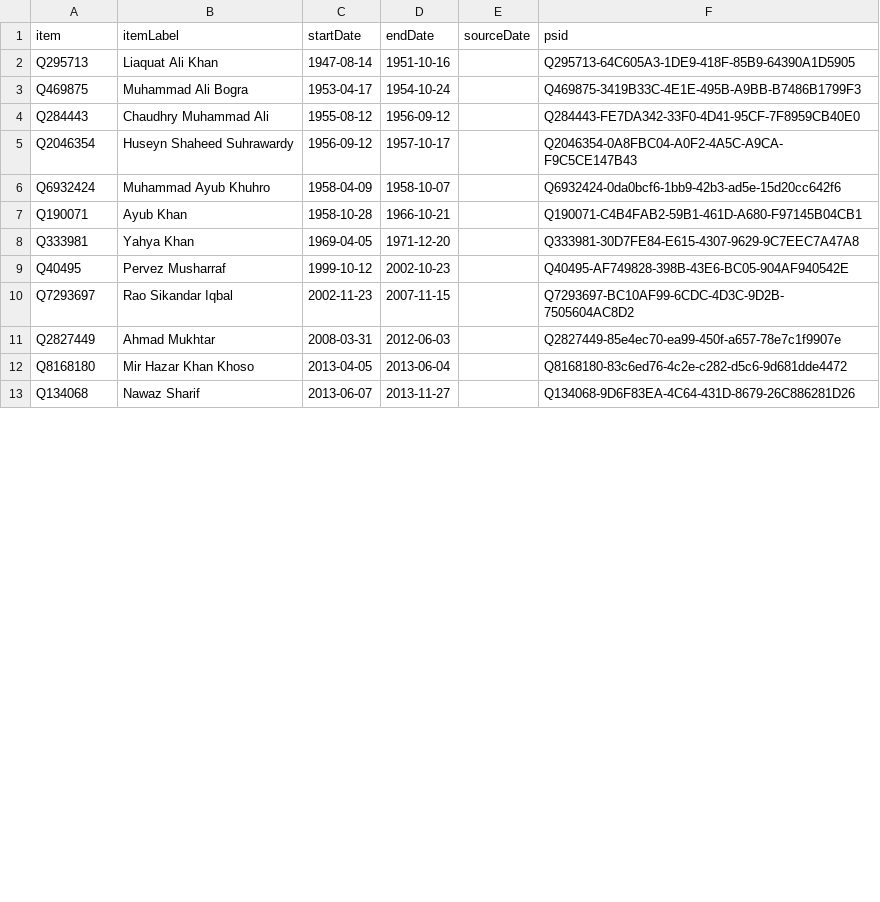
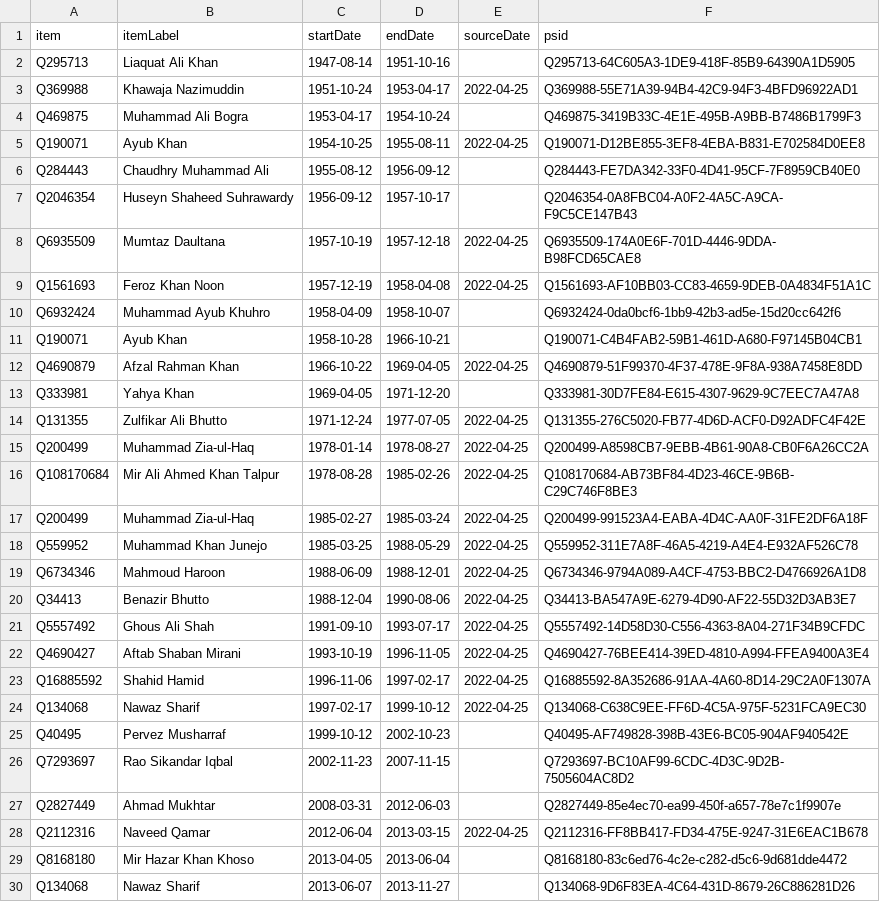
Before and after one commit to every-politician-scrapers/pakistan-ministers, a CSV file: sources/minister-defence/wikidata.csv, drawn as a sheet; only a part is shown; the diff covers the shown part only.

Commit message:
refresh data

```diff
--- a/sources/minister-defence/wikidata.csv
+++ b/sources/minister-defence/wikidata.csv
@@ -2,8 +2,24 @@ item,itemLabel,startDate,endDate,sourceDate,psid
 Q295713,Liaquat Ali Khan,1947-08-14,1951-10-16,,Q295713-64C605A3-1DE9-418F-85B9-64390A1D5905
+Q369988,Khawaja Nazimuddin,1951-10-24,1953-04-17,2022-04-25,Q369988-55E71A39-94B4-42C9-94F3-4BFD96922AD1
 Q469875,Muhammad Ali Bogra,1953-04-17,1954-10-24,,Q469875-3419B33C-4E1E-495B-A9BB-B7486B1799F3
+Q190071,Ayub Khan,1954-10-25,1955-08-11,2022-04-25,Q190071-D12BE855-3EF8-4EBA-B831-E702584D0EE8
 Q284443,Chaudhry Muhammad Ali,1955-08-12,1956-09-12,,Q284443-FE7DA342-33F0-4D41-95CF-7F8959CB40E0
 Q2046354,Huseyn Shaheed Suhrawardy,1956-09-12,1957-10-17,,Q2046354-0A8FBC04-A0F2-4A5C-A9CA-F9C5CE147B43
+Q6935509,Mumtaz Daultana,1957-10-19,1957-12-18,2022-04-25,Q6935509-174A0E6F-701D-4446-9DDA-B98FCD65CAE8
+Q1561693,Feroz Khan Noon,1957-12-19,1958-04-08,2022-04-25,Q1561693-AF10BB03-CC83-4659-9DEB-0A4834F51A1C
 Q6932424,Muhammad Ayub Khuhro,1958-04-09,1958-10-07,,Q6932424-0da0bcf6-1bb9-42b3-ad5e-15d20cc642f6
 Q190071,Ayub Khan,1958-10-28,1966-10-21,,Q190071-C4B4FAB2-59B1-461D-A680-F97145B04CB1
+Q4690879,Afzal Rahman Khan,1966-10-22,1969-04-05,2022-04-25,Q4690879-51F99370-4F37-478E-9F8A-938A7458E8DD
 Q333981,Yahya Khan,1969-04-05,1971-12-20,,Q333981-30D7FE84-E615-4307-9629-9C7EEC7A47A8
+Q131355,Zulfikar Ali Bhutto,1971-12-24,1977-07-05,2022-04-25,Q131355-276C5020-FB77-4D6D-ACF0-D92ADFC4F42E
+Q200499,Muhammad Zia-ul-Haq,1978-01-14,1978-08-27,2022-04-25,Q200499-A8598CB7-9EBB-4B61-90A8-CB0F6A26CC2A
+Q108170684,Mir Ali Ahmed Khan Talpur,1978-08-28,1985-02-26,2022-04-25,Q108170684-AB73BF84-4D23-46CE-9B6B-C29C746F8BE3
+Q200499,Muhammad Zia-ul-Haq,1985-02-27,1985-03-24,2022-04-25,Q200499-991523A4-EABA-4D4C-AA0F-31FE2DF6A18F
+Q559952,Muhammad Khan Junejo,1985-03-25,1988-05-29,2022-04-25,Q559952-311E7A8F-46A5-4219-A4E4-E932AF526C78
+Q6734346,Mahmoud Haroon,1988-06-09,1988-12-01,2022-04-25,Q6734346-9794A089-A4CF-4753-BBC2-D4766926A1D8
+Q34413,Benazir Bhutto,1988-12-04,1990-08-06,2022-04-25,Q34413-BA547A9E-6279-4D90-AF22-55D32D3AB3E7
+Q5557492,Ghous Ali Shah,1991-09-10,1993-07-17,2022-04-25,Q5557492-14D58D30-C556-4363-8A04-271F34B9CFDC
+Q4690427,Aftab Shaban Mirani,1993-10-19,1996-11-05,2022-04-25,Q4690427-76BEE414-39ED-4810-A994-FFEA9400A3E4
+Q16885592,Shahid Hamid,1996-11-06,1997-02-17,2022-04-25,Q16885592-8A352686-91AA-4A60-8D14-29C2A0F1307A
+Q134068,Nawaz Sharif,1997-02-17,1999-10-12,2022-04-25,Q134068-C638C9EE-FF6D-4C5A-975F-5231FCA9EC30
 Q40495,Pervez Musharraf,1999-10-12,2002-10-23,,Q40495-AF749828-398B-43E6-BC05-904AF940542E
@@ -11,2 +27,3 @@ Q7293697,Rao Sikandar Iqbal,2002-11-23,2007-11-15,,Q7293697-BC10AF99-6CDC-4D3C-9
 Q2827449,Ahmad Mukhtar,2008-03-31,2012-06-03,,Q2827449-85e4ec70-ea99-450f-a657-78e7c1f9907e
+Q2112316,Naveed Qamar,2012-06-04,2013-03-15,2022-04-25,Q2112316-FF8BB417-FD34-475E-9247-31E6EAC1B678
 Q8168180,Mir Hazar Khan Khoso,2013-04-05,2013-06-04,,Q8168180-83c6ed76-4c2e-c282-d5c6-9d681dde4472
```
Also changed, not shown: 4 added rows and 1 edited cell elsewhere in this file, sources/minister-defence/diff.csv.
